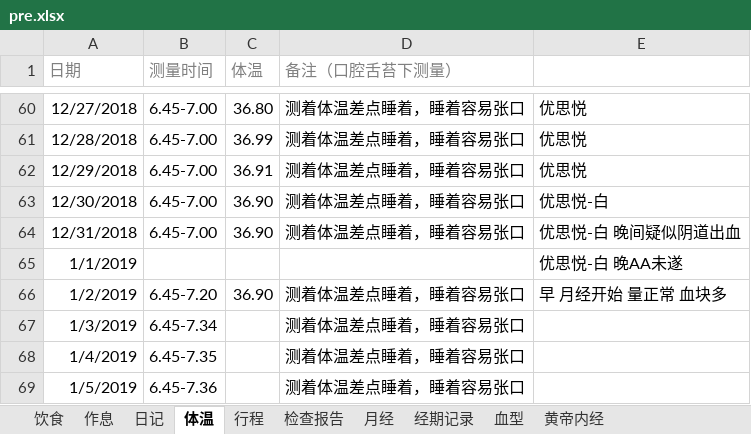
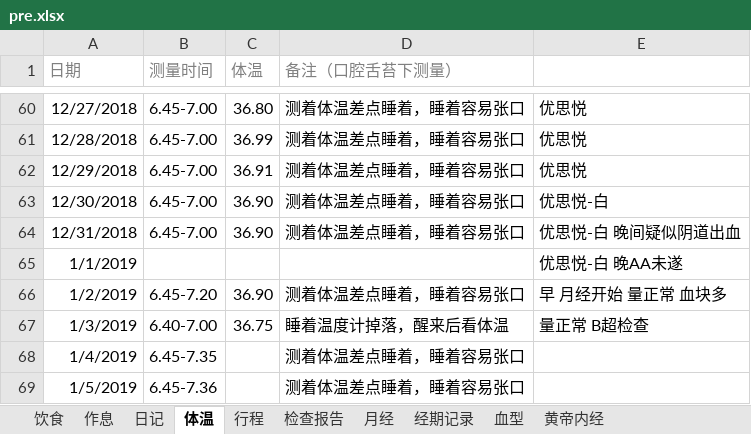
Before and after one commit to ivytry/blog, an Excel workbook: pre.xlsx, sheet 体温, drawn as a sheet; only a part is shown, gaps mark what is left out; values as stored, in another font and other column widths than the file's, no borders; conditional formats not drawn; the diff names each change by its address in the sheet, - before the commit and + after, or states it on an @@ line.

```diff
--- a/pre.xlsx (sheet 体温)
+++ b/pre.xlsx (sheet 体温)
-B67 (测量时间): 6.45-7.34
+B67 (测量时间): 6.40-7.00
-C67 (体温): (empty)
+C67 (体温): 36.75
-D67 (备注（口腔舌苔下测量）): 测着体温差点睡着，睡着容易张口
+D67 (备注（口腔舌苔下测量）): 睡着温度计掉落，醒来后看体温
-E67: (empty)
+E67: 量正常 B超检查
```
Also changed, not shown: sheet 日记, sheet 行程.
